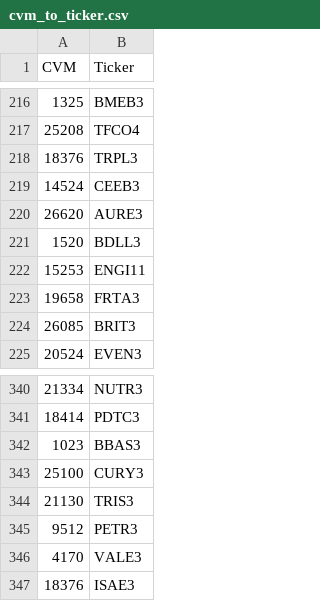
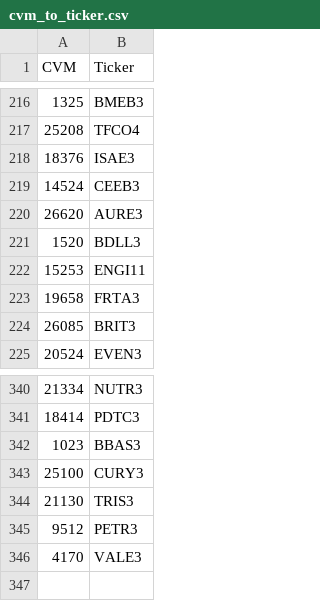
Before and after one commit to Tiago84Barros/Dashboard, a CSV file: pickup/cvm_to_ticker.csv, drawn as a sheet; only a part is shown, gaps mark what is left out.

Commit message:
Update cvm_to_ticker.csv

```diff
--- a/pickup/cvm_to_ticker.csv
+++ b/pickup/cvm_to_ticker.csv
@@ -217,3 +217,3 @@ CVM,Ticker
 25208,TFCO4
-18376,TRPL3
+18376,ISAE3
 14524,CEEB3
@@ -346,2 +346 @@ CVM,Ticker
 4170,VALE3
-18376,ISAE3
```
